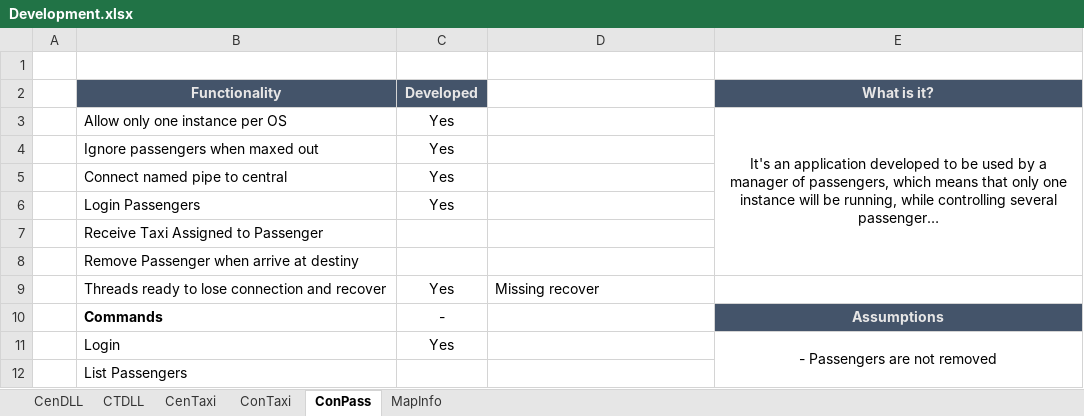
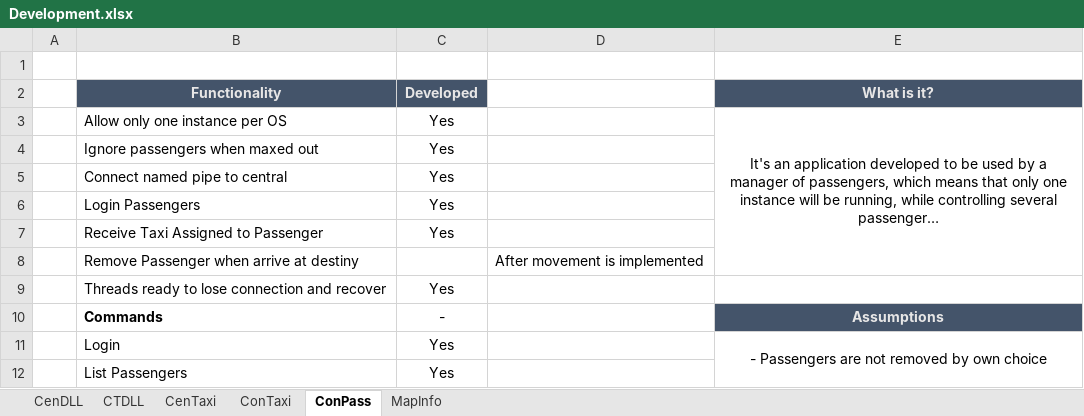
Before and after one commit to Jukodo/SOTaxi, an Excel workbook: Development.xlsx, sheet ConPass, drawn as a sheet; long unchanged cells end in …; values as stored, in another font and other column widths than the file's, no borders; conditional formats not drawn; the diff names each change by its address in the sheet, - before the commit and + after, or states it on an @@ line.

```diff
--- a/Development.xlsx (sheet ConPass)
+++ b/Development.xlsx (sheet ConPass)
-C7 (Developed): (empty)
+C7 (Developed): Yes
-D8: (empty)
+D8: After movement is implemented
-D9: Missing recover
+D9: (empty)
-E11 (What is it?): - Passengers are not removed
+E11 (What is it?): - Passengers are not removed by own choice
-C12 (Developed): (empty)
+C12 (Developed): Yes
```
Also changed, not shown: sheet CenTaxi, sheet ConTaxi, sheet CTDLL, 1 other file.
